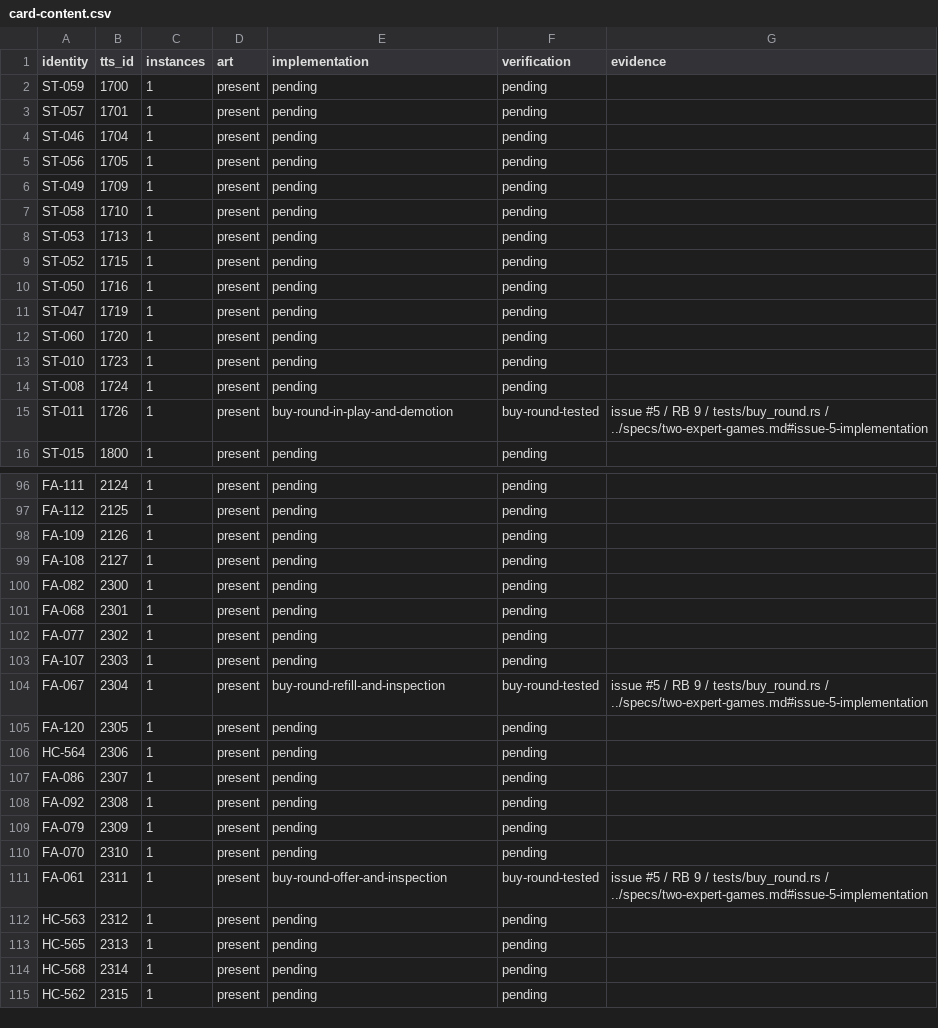
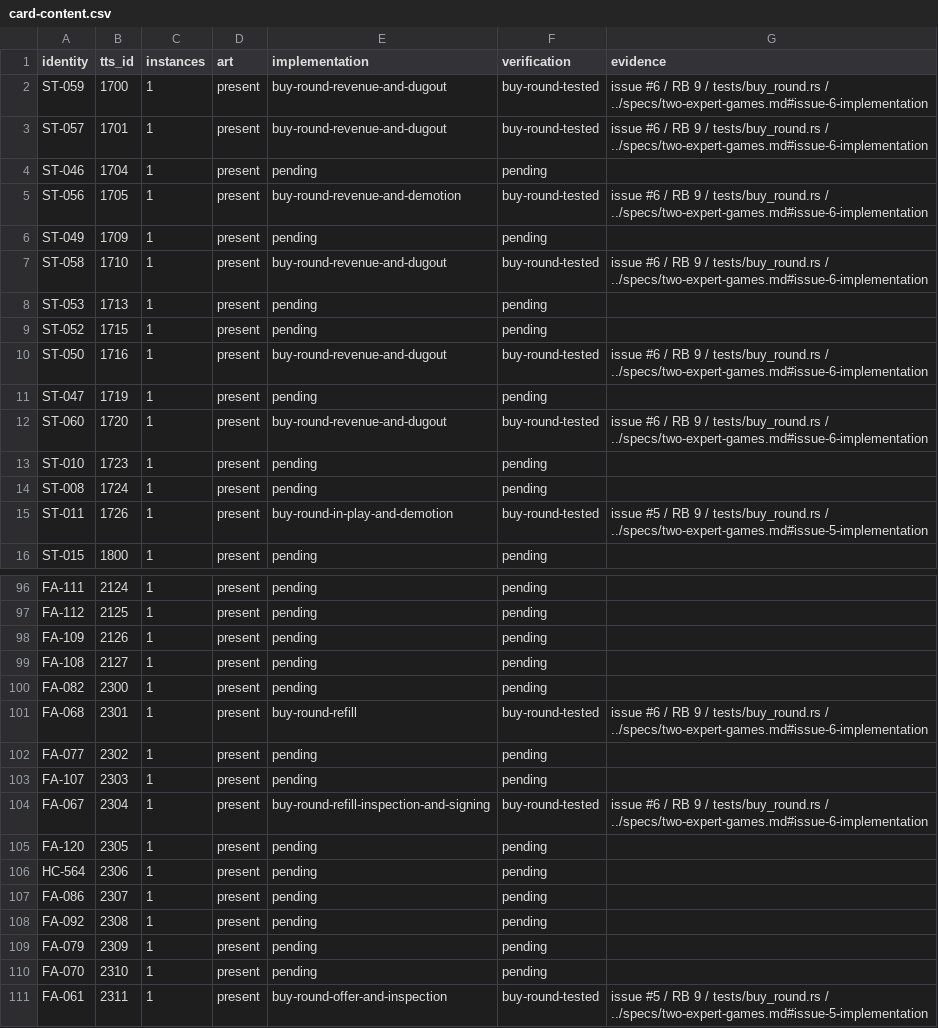
Before and after one commit to joeloverbeck/baseball-highlights-unfolded, a CSV file: docs/foundation/card-content.csv, drawn as a sheet; only a part is shown, gaps mark what is left out; the shorter side is filled out with more unchanged rows.

Commit message:
Complete the Expert Buy Round for both managers (#6)

```diff
--- a/docs/foundation/card-content.csv
+++ b/docs/foundation/card-content.csv
@@ -1,13 +1,13 @@
 identity,tts_id,instances,art,implementation,verification,evidence
-ST-059,1700,1,present,pending,pending,
-ST-057,1701,1,present,pending,pending,
+ST-059,1700,1,present,buy-round-revenue-and-dugout,buy-round-tested,issue #6 / RB 9 / tests/buy_round.rs / ../specs/two-expert-games.md#issue-6-implementation
+ST-057,1701,1,present,buy-round-revenue-and-dugout,buy-round-tested,issue #6 / RB 9 / tests/buy_round.rs / ../specs/two-expert-games.md#issue-6-implementation
 ST-046,1704,1,present,pending,pending,
-ST-056,1705,1,present,pending,pending,
+ST-056,1705,1,present,buy-round-revenue-and-demotion,buy-round-tested,issue #6 / RB 9 / tests/buy_round.rs / ../specs/two-expert-games.md#issue-6-implementation
 ST-049,1709,1,present,pending,pending,
-ST-058,1710,1,present,pending,pending,
+ST-058,1710,1,present,buy-round-revenue-and-dugout,buy-round-tested,issue #6 / RB 9 / tests/buy_round.rs / ../specs/two-expert-games.md#issue-6-implementation
 ST-053,1713,1,present,pending,pending,
 ST-052,1715,1,present,pending,pending,
-ST-050,1716,1,present,pending,pending,
+ST-050,1716,1,present,buy-round-revenue-and-dugout,buy-round-tested,issue #6 / RB 9 / tests/buy_round.rs / ../specs/two-expert-games.md#issue-6-implementation
 ST-047,1719,1,present,pending,pending,
-ST-060,1720,1,present,pending,pending,
+ST-060,1720,1,present,buy-round-revenue-and-dugout,buy-round-tested,issue #6 / RB 9 / tests/buy_round.rs / ../specs/two-expert-games.md#issue-6-implementation
 ST-010,1723,1,present,pending,pending,
@@ -100,6 +100,6 @@ FA-108,2127,1,present,pending,pending,
 FA-082,2300,1,present,pending,pending,
-FA-068,2301,1,present,pending,pending,
+FA-068,2301,1,present,buy-round-refill,buy-round-tested,issue #6 / RB 9 / tests/buy_round.rs / ../specs/two-expert-games.md#issue-6-implementation
 FA-077,2302,1,present,pending,pending,
 FA-107,2303,1,present,pending,pending,
-FA-067,2304,1,present,buy-round-refill-and-inspection,buy-round-tested,issue #5 / RB 9 / tests/buy_round.rs / ../specs/two-expert-games.md#issue-5-implementation
+FA-067,2304,1,present,buy-round-refill-inspection-and-signing,buy-round-tested,issue #6 / RB 9 / tests/buy_round.rs / ../specs/two-expert-games.md#issue-6-implementation
 FA-120,2305,1,present,pending,pending,
```
Also changed, not shown: 10 other files.
